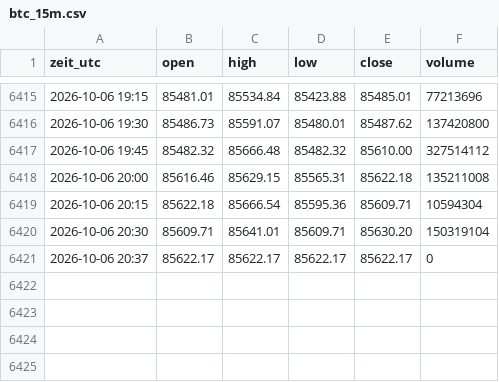
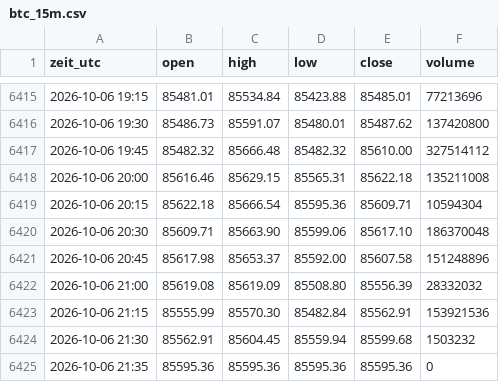
Before and after one commit to salobig575-coder/nq-daten, a CSV file: data/btc_15m.csv, drawn as a sheet; only a part is shown, gaps mark what is left out.

```diff
--- a/data/btc_15m.csv
+++ b/data/btc_15m.csv
@@ -6419,3 +6419,7 @@ zeit_utc,open,high,low,close,volume
 2026-10-06 20:15,85622.18,85666.54,85595.36,85609.71,10594304
-2026-10-06 20:30,85609.71,85641.01,85609.71,85630.20,150319104
-2026-10-06 20:37,85622.17,85622.17,85622.17,85622.17,0
+2026-10-06 20:30,85609.71,85663.90,85599.06,85617.10,186370048
+2026-10-06 20:45,85617.98,85653.37,85592.00,85607.58,151248896
+2026-10-06 21:00,85619.08,85619.09,85508.80,85556.39,28332032
+2026-10-06 21:15,85555.99,85570.30,85482.84,85562.91,153921536
+2026-10-06 21:30,85562.91,85604.45,85559.94,85599.68,1503232
+2026-10-06 21:35,85595.36,85595.36,85595.36,85595.36,0
```
Also changed, not shown: data/btc_30m.csv, data/btc_5m.csv, 22 other files.
